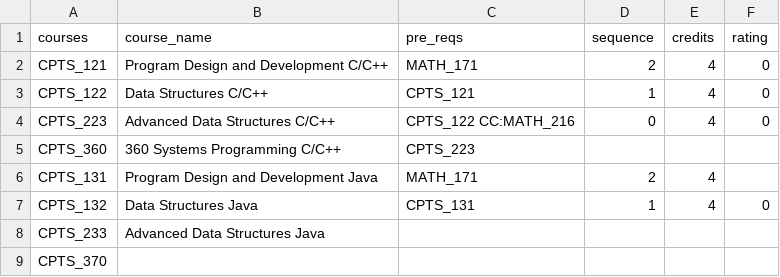
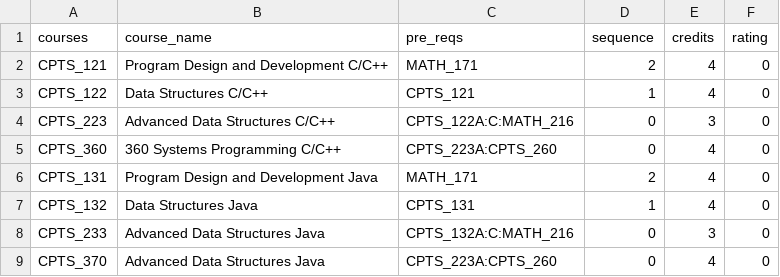
Before and after one commit to andrewfritz2001/hackathon-2022, a CSV file: bin/CPTS/required_language.csv, drawn as a sheet.

```diff
--- a/bin/CPTS/required_language.csv
+++ b/bin/CPTS/required_language.csv
@@ -3,7 +3,7 @@ CPTS_121,Program Design and Development C/C++,MATH_171,2,4,0
 CPTS_122,Data Structures C/C++,CPTS_121,1,4,0
-CPTS_223,Advanced Data Structures C/C++,CPTS_122 CC:MATH_216,0,4,0
-CPTS_360,360 Systems Programming C/C++,CPTS_223
-CPTS_131,Program Design and Development Java,MATH_171,2,4
+CPTS_223,Advanced Data Structures C/C++,CPTS_122A:C:MATH_216,0,3,0
+CPTS_360,360 Systems Programming C/C++,CPTS_223A:CPTS_260,0,4,0
+CPTS_131,Program Design and Development Java,MATH_171,2,4,0
 CPTS_132,Data Structures Java,CPTS_131,1,4,0
-CPTS_233,Advanced Data Structures Java,
-CPTS_370,
+CPTS_233,Advanced Data Structures Java,CPTS_132A:C:MATH_216,0,3,0
+CPTS_370,Advanced Data Structures Java,CPTS_223A:CPTS_260,0,4,0
```
Also changed, not shown: 3 other files.
